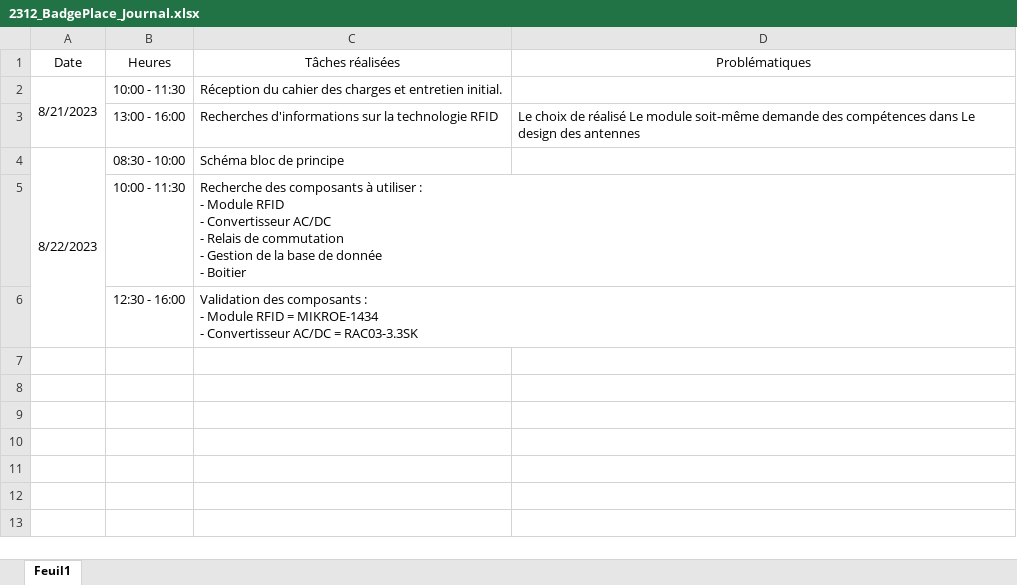
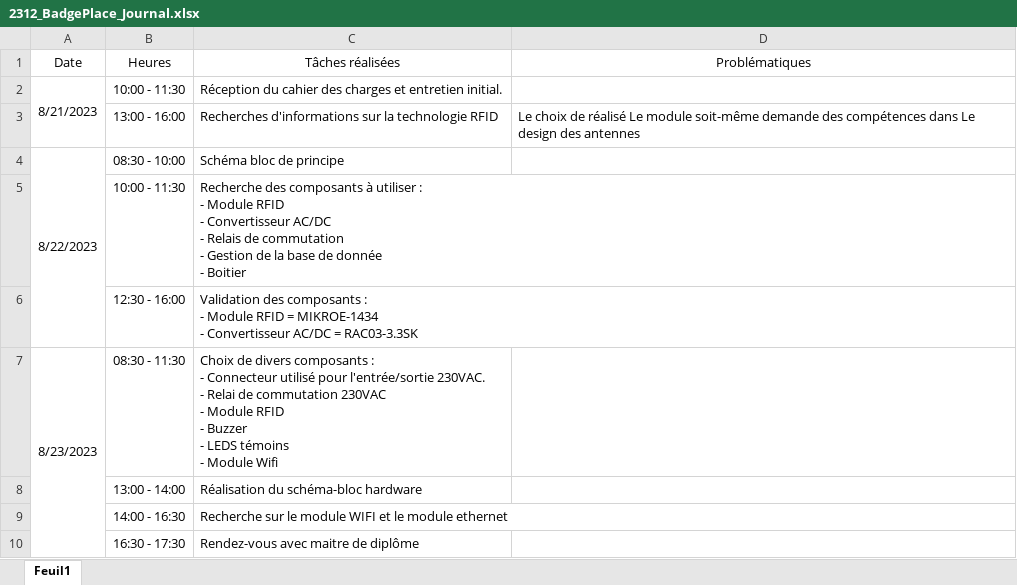
Before and after one commit to Miguel-SLO/2312_BadgePlace, an Excel workbook: doc/planification/2312_BadgePlace_Journal.xlsx, sheet Feuil1, drawn as a sheet; values as stored, in another font and other column widths than the file's, no borders; ↵ is a line break in a cell; the diff names each change by its address in the sheet, - before the commit and + after, or states it on an @@ line.

Commit message:
Update 2312_BadgePlace_Journal.xlsx

```diff
--- a/doc/planification/2312_BadgePlace_Journal.xlsx (sheet Feuil1)
+++ b/doc/planification/2312_BadgePlace_Journal.xlsx (sheet Feuil1)
+row 7: 8/23/2023 | 08:30 - 11:30 | Choix de divers composants : ↵ - Connecteur utilisé pour l'entrée/sortie 230VAC. ↵ - Relai de commutation 230VAC ↵ - Module RFID ↵ - Buzzer ↵ - LEDS témoins ↵ - Module Wifi
+row 8:  | 13:00 - 14:00 | Réalisation du schéma-bloc hardware
+row 9:  | 14:00 - 16:30 | Recherche sur le module WIFI et le module ethernet
+row 10:  | 16:30 - 17:30 | Rendez-vous avec maitre de diplôme
```
